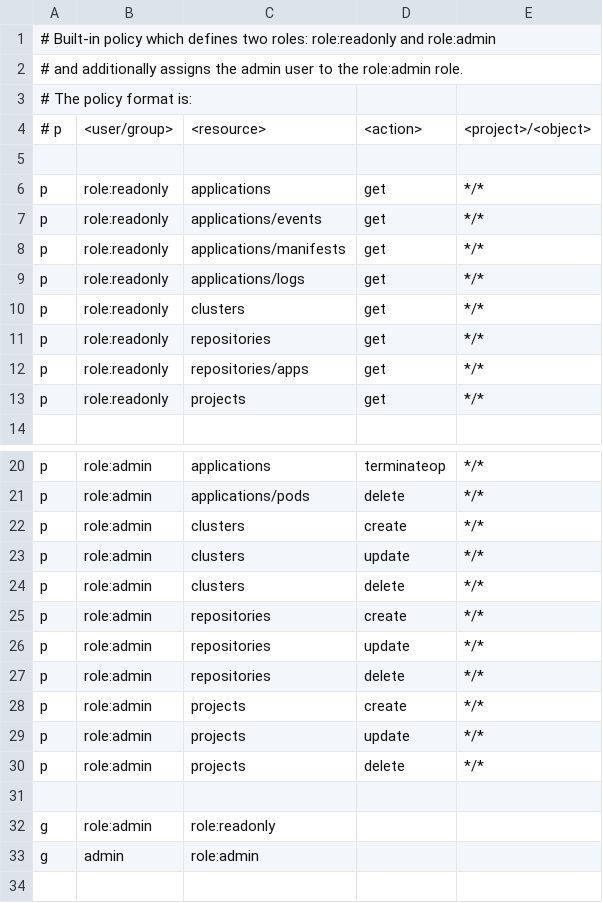
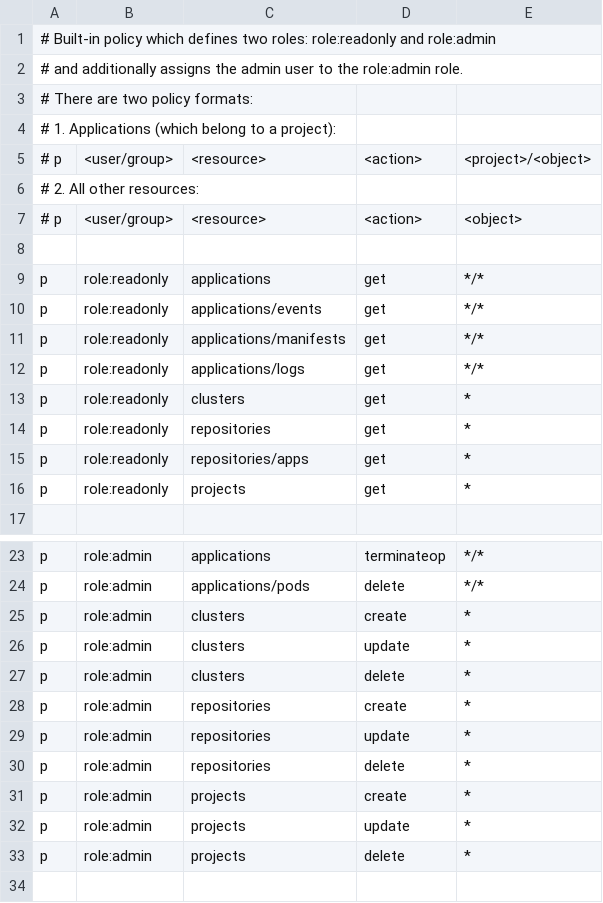
Before and after one commit to cjcocokriisp/argo-cd, a CSV file: util/rbac/builtin-policy.csv, drawn as a sheet; only a part is shown, gaps mark what is left out; the shorter side is filled out with more unchanged rows.

Commit message:
Clean up RBAC policy rule format for non-project based resources (#418)

```diff
--- a/util/rbac/builtin-policy.csv
+++ b/util/rbac/builtin-policy.csv
@@ -2,4 +2,7 @@
 # and additionally assigns the admin user to the role:admin role.
-# The policy format is:
+# There are two policy formats:
+# 1. Applications (which belong to a project):
 # p, <user/group>, <resource>, <action>, <project>/<object>
+# 2. All other resources:
+# p, <user/group>, <resource>, <action>, <object>
 
@@ -9,6 +12,6 @@ p, role:readonly, applications/manifests, get, */*
 p, role:readonly, applications/logs, get, */*
-p, role:readonly, clusters, get, */*
-p, role:readonly, repositories, get, */*
-p, role:readonly, repositories/apps, get, */*
-p, role:readonly, projects, get, */*
+p, role:readonly, clusters, get, *
+p, role:readonly, repositories, get, *
+p, role:readonly, repositories/apps, get, *
+p, role:readonly, projects, get, *
 
@@ -21,11 +24,11 @@ p, role:admin, applications, terminateop, */*
 p, role:admin, applications/pods, delete, */*
-p, role:admin, clusters, create, */*
-p, role:admin, clusters, update, */*
-p, role:admin, clusters, delete, */*
-p, role:admin, repositories, create, */*
-p, role:admin, repositories, update, */*
-p, role:admin, repositories, delete, */*
-p, role:admin, projects, create, */*
-p, role:admin, projects, update, */*
-p, role:admin, projects, delete, */*
+p, role:admin, clusters, create, *
+p, role:admin, clusters, update, *
+p, role:admin, clusters, delete, *
+p, role:admin, repositories, create, *
+p, role:admin, repositories, update, *
+p, role:admin, repositories, delete, *
+p, role:admin, projects, create, *
+p, role:admin, projects, update, *
+p, role:admin, projects, delete, *
 
```
Also changed, not shown: 2 other files.
